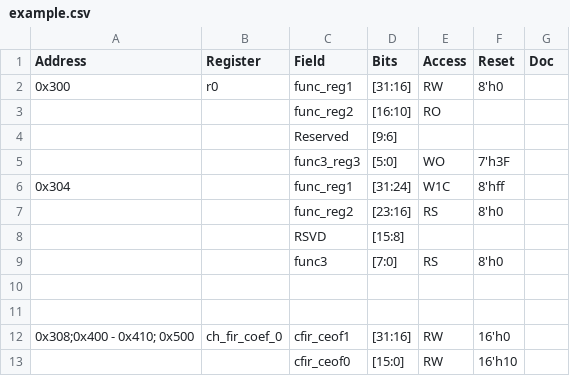
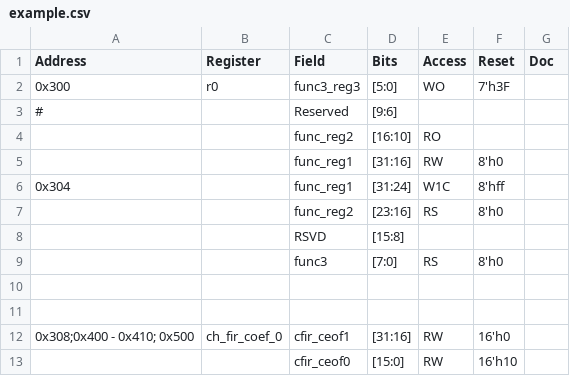
Before and after one commit to jackyuqian/gen_regmap, a CSV file: example.csv, drawn as a sheet; removed rows and columns are numbered as before the commit, all else as after; the diff names each change by its address in the sheet, - before the commit and + after, or states it on an @@ line.

Commit message:
1,rsvd is not necessary;2, order of fields can be chaos

```diff
--- a/example.csv
+++ b/example.csv
-C2 (Field): func_reg1
+C2 (Field): func3_reg3
-D2 (Bits): [31:16]
+D2 (Bits): [5:0]
-E2 (Access): RW
+E2 (Access): WO
-F2 (Reset): 8'h0
+F2 (Reset): 7'h3F
+row 3: # |  | Reserved | [9:6]
-row 4:  |  | Reserved | [9:6]
-row 5:  |  | func3_reg3 | [5:0] | WO | 7'h3F
+row 5:  |  | func_reg1 | [31:16] | RW | 8'h0
```
Also changed, not shown: 1 other file.
